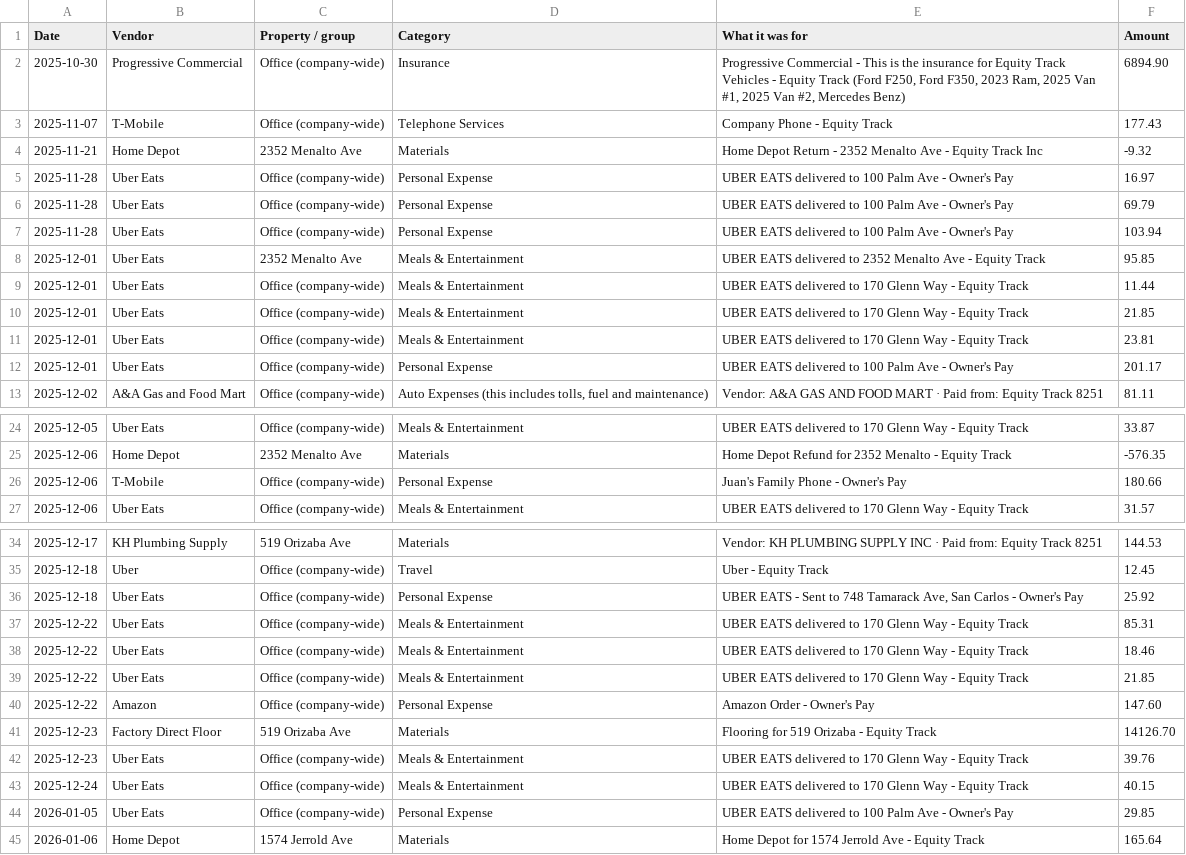
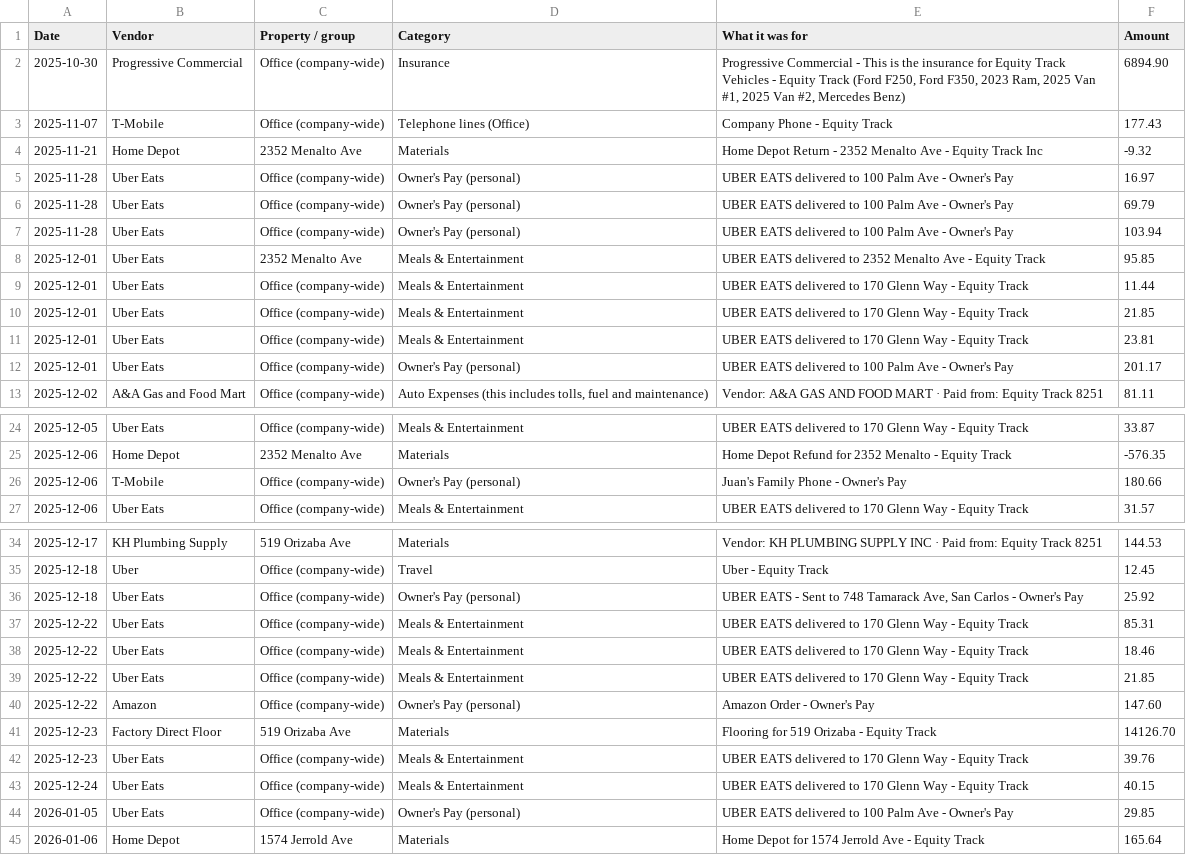
Before and after one commit to juantwinhomes/Juan-Diaz-CEO-Twin-Home-Buyer, a CSV file: reports/boa-0475-unpaid-charges.csv, drawn as a sheet; only a part is shown, gaps mark what is left out; the diff covers the shown part only.

```diff
--- a/reports/boa-0475-unpaid-charges.csv
+++ b/reports/boa-0475-unpaid-charges.csv
@@ -2,7 +2,7 @@ Date,Vendor,Property / group,Category,What it was for,Amount
 2025-10-30,Progressive Commercial,Office (company-wide),Insurance,"Progressive Commercial - This is the insurance for Equity Track Vehicles - Equity Track (Ford F250, Ford F350, 2023 Ram, 2025 Van #1, 2025 Van #2, Mercedes Benz)",6894.90
-2025-11-07,T-Mobile,Office (company-wide),Telephone Services,Company Phone - Equity Track,177.43
+2025-11-07,T-Mobile,Office (company-wide),Telephone lines (Office),Company Phone - Equity Track,177.43
 2025-11-21,Home Depot,2352 Menalto Ave,Materials,Home Depot Return - 2352 Menalto Ave - Equity Track Inc,-9.32
-2025-11-28,Uber Eats,Office (company-wide),Personal Expense,UBER EATS delivered to 100 Palm Ave - Owner's Pay,16.97
-2025-11-28,Uber Eats,Office (company-wide),Personal Expense,UBER EATS delivered to 100 Palm Ave - Owner's Pay,69.79
-2025-11-28,Uber Eats,Office (company-wide),Personal Expense,UBER EATS delivered to 100 Palm Ave - Owner's Pay,103.94
+2025-11-28,Uber Eats,Office (company-wide),Owner's Pay (personal),UBER EATS delivered to 100 Palm Ave - Owner's Pay,16.97
+2025-11-28,Uber Eats,Office (company-wide),Owner's Pay (personal),UBER EATS delivered to 100 Palm Ave - Owner's Pay,69.79
+2025-11-28,Uber Eats,Office (company-wide),Owner's Pay (personal),UBER EATS delivered to 100 Palm Ave - Owner's Pay,103.94
 2025-12-01,Uber Eats,2352 Menalto Ave,Meals & Entertainment,UBER EATS delivered to 2352 Menalto Ave - Equity Track,95.85
@@ -11,3 +11,3 @@ Date,Vendor,Property / group,Category,What it was for,Amount
 2025-12-01,Uber Eats,Office (company-wide),Meals & Entertainment,UBER EATS delivered to 170 Glenn Way - Equity Track,23.81
-2025-12-01,Uber Eats,Office (company-wide),Personal Expense,UBER EATS delivered to 100 Palm Ave - Owner's Pay,201.17
+2025-12-01,Uber Eats,Office (company-wide),Owner's Pay (personal),UBER EATS delivered to 100 Palm Ave - Owner's Pay,201.17
 2025-12-02,A&A Gas and Food Mart,Office (company-wide),"Auto Expenses (this includes tolls, fuel and maintenance)",Vendor: A&A GAS AND FOOD MART · Paid from: Equity Track 8251,81.11
@@ -25,3 +25,3 @@ Date,Vendor,Property / group,Category,What it was for,Amount
 2025-12-06,Home Depot,2352 Menalto Ave,Materials,Home Depot Refund for 2352 Menalto - Equity Track,-576.35
-2025-12-06,T-Mobile,Office (company-wide),Personal Expense,Juan's Family Phone - Owner's Pay,180.66
+2025-12-06,T-Mobile,Office (company-wide),Owner's Pay (personal),Juan's Family Phone - Owner's Pay,180.66
 2025-12-06,Uber Eats,Office (company-wide),Meals & Entertainment,UBER EATS delivered to 170 Glenn Way - Equity Track,31.57
@@ -35,3 +35,3 @@ Date,Vendor,Property / group,Category,What it was for,Amount
 2025-12-18,Uber,Office (company-wide),Travel,Uber - Equity Track,12.45
-2025-12-18,Uber Eats,Office (company-wide),Personal Expense,"UBER EATS - Sent to 748 Tamarack Ave, San Carlos - Owner's Pay",25.92
+2025-12-18,Uber Eats,Office (company-wide),Owner's Pay (personal),"UBER EATS - Sent to 748 Tamarack Ave, San Carlos - Owner's Pay",25.92
 2025-12-22,Uber Eats,Office (company-wide),Meals & Entertainment,UBER EATS delivered to 170 Glenn Way - Equity Track,85.31
@@ -39,3 +39,3 @@ Date,Vendor,Property / group,Category,What it was for,Amount
 2025-12-22,Uber Eats,Office (company-wide),Meals & Entertainment,UBER EATS delivered to 170 Glenn Way - Equity Track,21.85
-2025-12-22,Amazon,Office (company-wide),Personal Expense,Amazon Order - Owner's Pay,147.60
+2025-12-22,Amazon,Office (company-wide),Owner's Pay (personal),Amazon Order - Owner's Pay,147.60
 2025-12-23,Factory Direct Floor,519 Orizaba Ave,Materials,Flooring for 519 Orizaba - Equity Track,14126.70
@@ -43,3 +43,3 @@ Date,Vendor,Property / group,Category,What it was for,Amount
 2025-12-24,Uber Eats,Office (company-wide),Meals & Entertainment,UBER EATS delivered to 170 Glenn Way - Equity Track,40.15
-2026-01-05,Uber Eats,Office (company-wide),Personal Expense,UBER EATS delivered to 100 Palm Ave - Owner's Pay,29.85
+2026-01-05,Uber Eats,Office (company-wide),Owner's Pay (personal),UBER EATS delivered to 100 Palm Ave - Owner's Pay,29.85
 2026-01-06,Home Depot,1574 Jerrold Ave,Materials,Home Depot for 1574 Jerrold Ave - Equity Track,165.64
```
Also changed, not shown: 4 edited cells elsewhere in this file, 1 other file.
